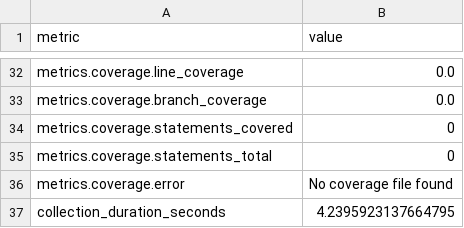
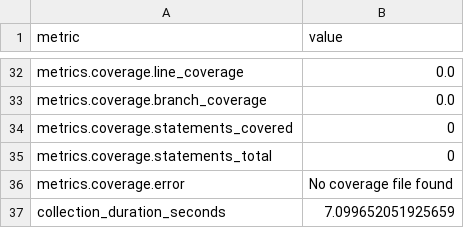
Before and after one commit to thorwhalen/brand, a CSV file: metrics.csv, drawn as a sheet; only a part is shown, gaps mark what is left out; the diff covers the shown part only.

```diff
--- a/metrics.csv
+++ b/metrics.csv
@@ -37,2 +40,2 @@ metrics.coverage.statements_total,0
 metrics.coverage.error,No coverage file found
-collection_duration_seconds,4.2395923137664795
+collection_duration_seconds,7.099652051925659
```
Also changed, not shown: 19 edited cells elsewhere in this file, 2 other files.
